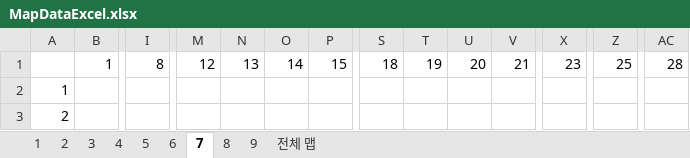
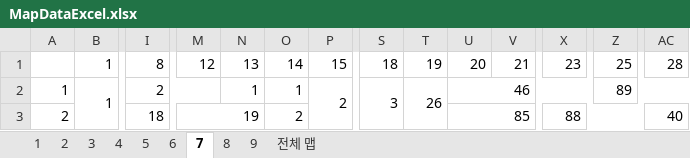
Before and after one commit to tireDep/Inha_DirectX9_TeamProject, an Excel workbook: DxTeamProject_MapTool/MapDataExcel.xlsx, sheet 7, drawn as a sheet; only a part is shown, gaps mark what is left out; values as stored, in another font and other column widths than the file's, no cell formats; the diff covers the shown part only; the diff names each change by its address in the sheet, - before the commit and + after, or states it on an @@ line.

```diff
--- a/DxTeamProject_MapTool/MapDataExcel.xlsx (sheet 7)
+++ b/DxTeamProject_MapTool/MapDataExcel.xlsx (sheet 7)
-B2: (empty)
+B2: 1
+B2:H3 merged
-I2: (empty)
+I2: 2
+I2:M2 merged
-N2: (empty)
+N2: 1
-O2: (empty)
+O2: 1
-P2: (empty)
+P2: 2
+P2:R4 merged
-S2: (empty)
+S2: 3
+S2:S3 merged
-T2: (empty)
+T2: 26
+T2:T3 merged
-U2: (empty)
+U2: 46
+U2:Y2 merged
-Z2: (empty)
+Z2: 89
+Z2:AE2 merged
-I3: (empty)
+I3: 18
+I3:L7 merged
-M3: (empty)
+M3: 19
+M3:N4 merged
-O3: (empty)
+O3: 2
+O3:O4 merged
-U3: (empty)
+U3: 85
+U3:W5 merged
-X3: (empty)
+X3: 88
+X3:AB3 merged
-AC3: (empty)
+AC3: 40
+AC3:AE6 merged
```
Also changed, not shown: 169 edited cells and merged cells elsewhere in this sheet, sheet 8, cell formats, 6 other files.
